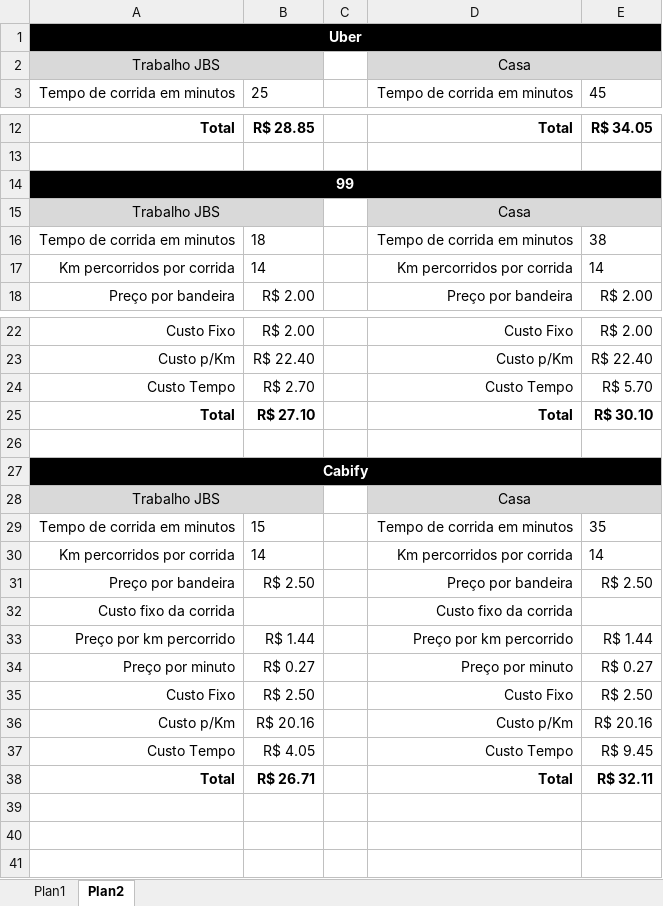
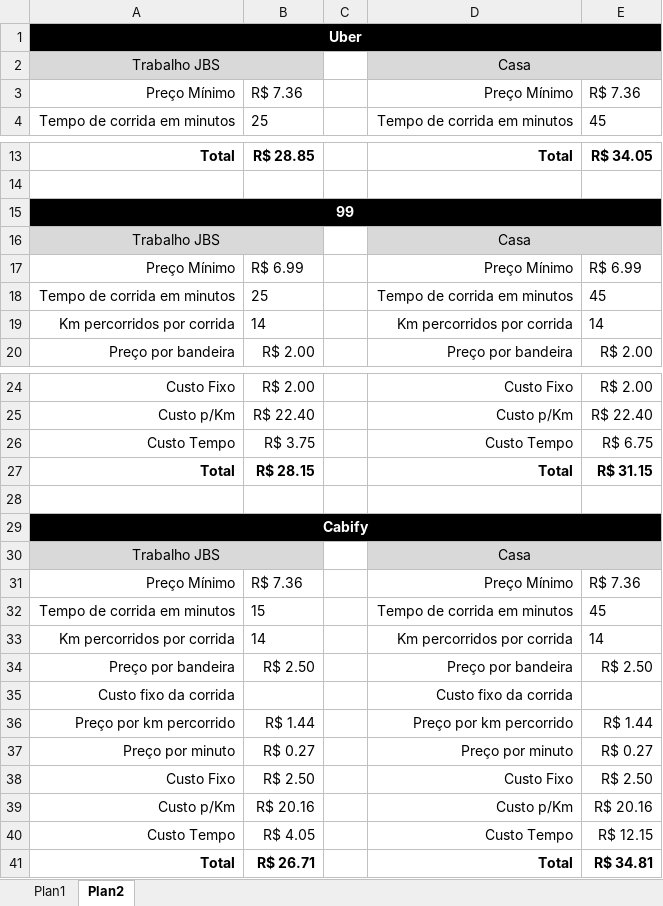
Before and after one commit to jorgemnr/calculoIMC, an Excel workbook: CP-Quanto_Custa_Ter_Um_Carro.xlsx, sheet Plan2, drawn as a sheet; only a part is shown, gaps mark what is left out; values as stored, in another font and other column widths than the file's, no borders; addresses are those after the commit; the diff names each change by its address in the sheet, - before the commit and + after, or states it on an @@ line.

```diff
--- a/CP-Quanto_Custa_Ter_Um_Carro.xlsx (sheet Plan2)
+++ b/CP-Quanto_Custa_Ter_Um_Carro.xlsx (sheet Plan2)
+row 3: Preço Mínimo | R$ 7.36 |  | Preço Mínimo | R$ 7.36
+row 17: Preço Mínimo | R$ 6.99 |  | Preço Mínimo | R$ 6.99
-B18: 18
+B18: 25
-E18: 38
+E18: 45
-B26: R$ 2.70
+B26: R$ 3.75
-E26: R$ 5.70
+E26: R$ 6.75
-B27: R$ 27.10
+B27: R$ 28.15
-E27: R$ 30.10
+E27: R$ 31.15
+row 31: Preço Mínimo | R$ 7.36 |  | Preço Mínimo | R$ 7.36
-E32: 35
+E32: 45
-E40: R$ 9.45
+E40: R$ 12.15
-E41: R$ 32.11
+E41: R$ 34.81
```
Also changed, not shown: sheet Plan1, formulas that keep their value, charts or pictures.
